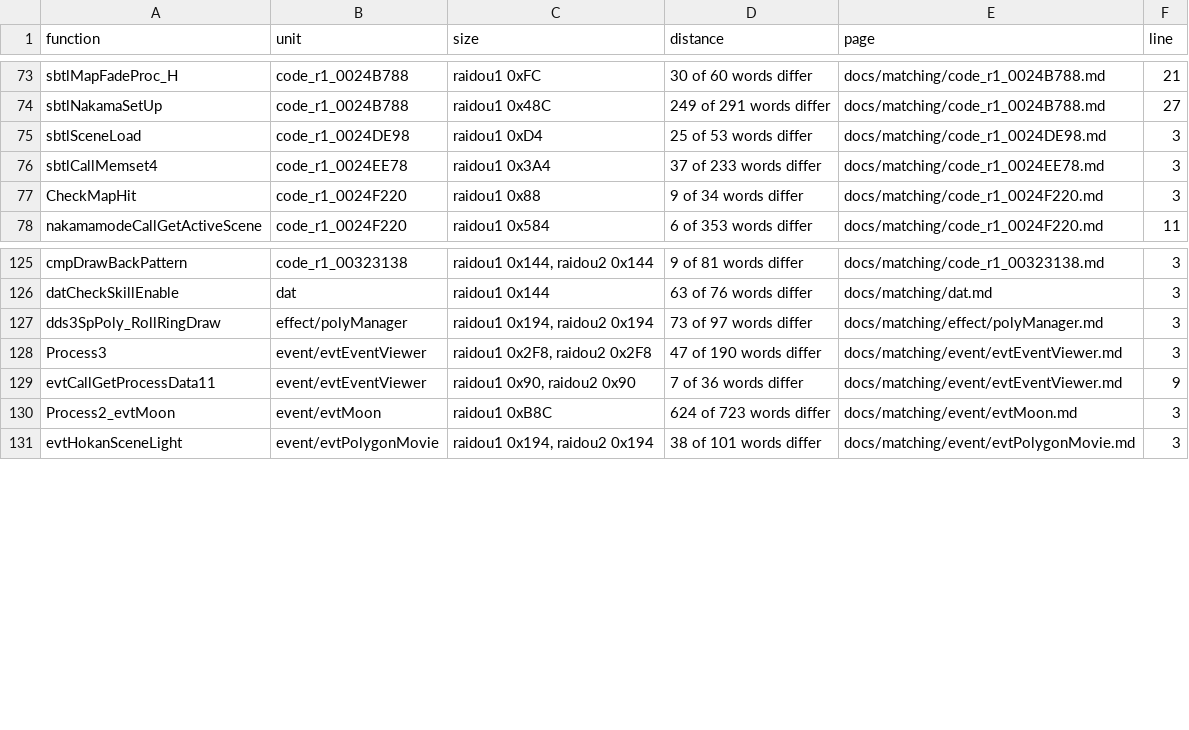
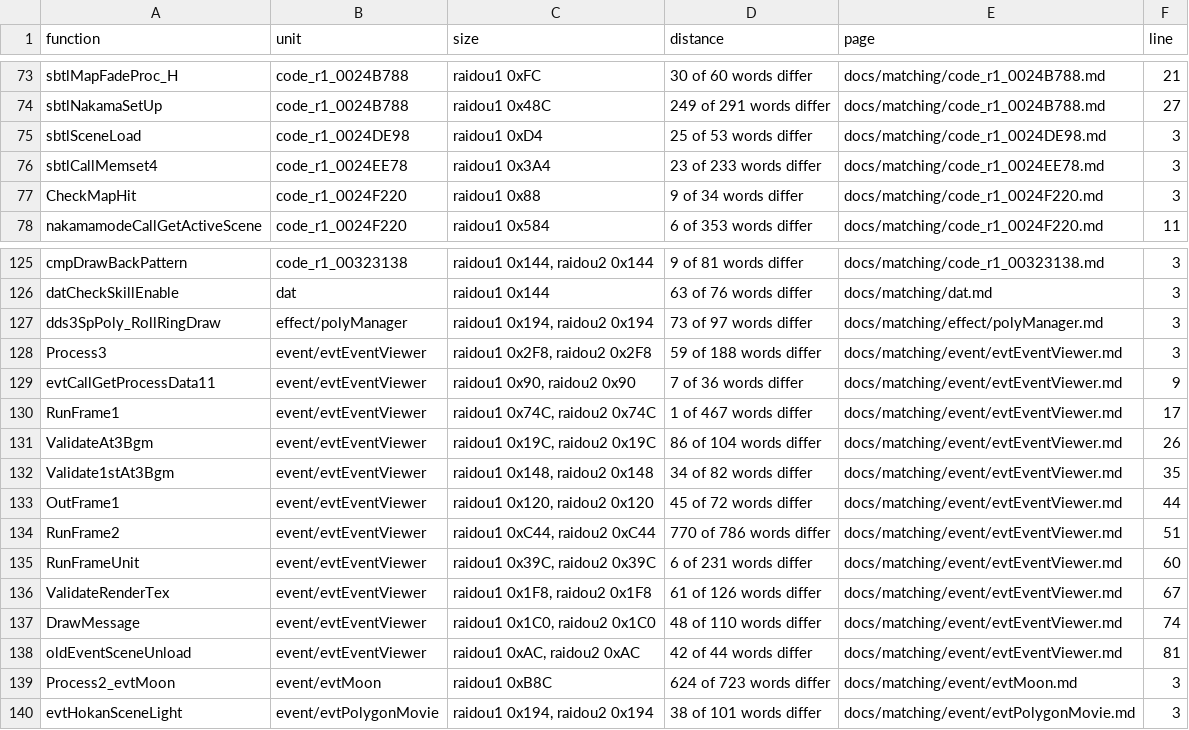
Before and after one commit to Megami-Decomps/raidou-decomp, a TSV file: docs/matching/INDEX.tsv, drawn as a sheet; only a part is shown, gaps mark what is left out.

Commit message:
Add R08 event batch (53 match, 9 non-matching)

```diff
--- a/docs/matching/INDEX.tsv
+++ b/docs/matching/INDEX.tsv
@@ -75,3 +75,3 @@ sbtlNakamaSetUp	code_r1_0024B788	raidou1 0x48C	249 of 291 words differ	docs/matc
 sbtlSceneLoad	code_r1_0024DE98	raidou1 0xD4	25 of 53 words differ	docs/matching/code_r1_0024DE98.md	3
-sbtlCallMemset4	code_r1_0024EE78	raidou1 0x3A4	37 of 233 words differ	docs/matching/code_r1_0024EE78.md	3
+sbtlCallMemset4	code_r1_0024EE78	raidou1 0x3A4	23 of 233 words differ	docs/matching/code_r1_0024EE78.md	3
 CheckMapHit	code_r1_0024F220	raidou1 0x88	9 of 34 words differ	docs/matching/code_r1_0024F220.md	3
@@ -127,4 +127,13 @@ datCheckSkillEnable	dat	raidou1 0x144	63 of 76 words differ	docs/matching/dat.md
 dds3SpPoly_RollRingDraw	effect/polyManager	raidou1 0x194, raidou2 0x194	73 of 97 words differ	docs/matching/effect/polyManager.md	3
-Process3	event/evtEventViewer	raidou1 0x2F8, raidou2 0x2F8	47 of 190 words differ	docs/matching/event/evtEventViewer.md	3
+Process3	event/evtEventViewer	raidou1 0x2F8, raidou2 0x2F8	59 of 188 words differ	docs/matching/event/evtEventViewer.md	3
 evtCallGetProcessData11	event/evtEventViewer	raidou1 0x90, raidou2 0x90	7 of 36 words differ	docs/matching/event/evtEventViewer.md	9
+RunFrame1	event/evtEventViewer	raidou1 0x74C, raidou2 0x74C	1 of 467 words differ	docs/matching/event/evtEventViewer.md	17
+ValidateAt3Bgm	event/evtEventViewer	raidou1 0x19C, raidou2 0x19C	86 of 104 words differ	docs/matching/event/evtEventViewer.md	26
+Validate1stAt3Bgm	event/evtEventViewer	raidou1 0x148, raidou2 0x148	34 of 82 words differ	docs/matching/event/evtEventViewer.md	35
+OutFrame1	event/evtEventViewer	raidou1 0x120, raidou2 0x120	45 of 72 words differ	docs/matching/event/evtEventViewer.md	44
+RunFrame2	event/evtEventViewer	raidou1 0xC44, raidou2 0xC44	770 of 786 words differ	docs/matching/event/evtEventViewer.md	51
+RunFrameUnit	event/evtEventViewer	raidou1 0x39C, raidou2 0x39C	6 of 231 words differ	docs/matching/event/evtEventViewer.md	60
+ValidateRenderTex	event/evtEventViewer	raidou1 0x1F8, raidou2 0x1F8	61 of 126 words differ	docs/matching/event/evtEventViewer.md	67
+DrawMessage	event/evtEventViewer	raidou1 0x1C0, raidou2 0x1C0	48 of 110 words differ	docs/matching/event/evtEventViewer.md	74
+oldEventSceneUnload	event/evtEventViewer	raidou1 0xAC, raidou2 0xAC	42 of 44 words differ	docs/matching/event/evtEventViewer.md	81
 Process2_evtMoon	event/evtMoon	raidou1 0xB8C	624 of 723 words differ	docs/matching/event/evtMoon.md	3
```
Also changed, not shown: config/raidou1/smt3_c.tsv, config/raidou2/smt3_c.tsv, 53 other files.
